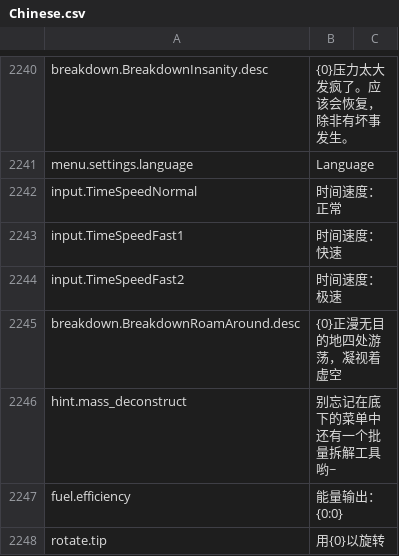
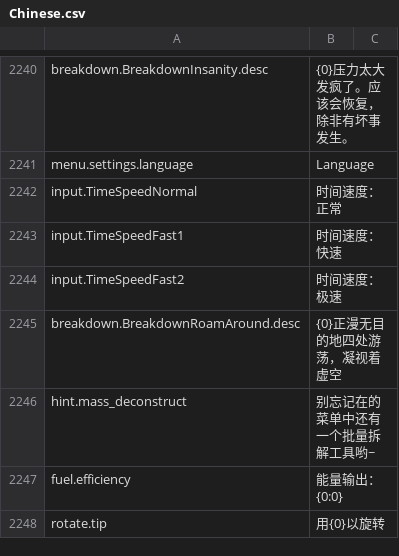
Before and after one commit to kodolinija/stardeus-translations, a CSV file: Translations/Chinese.csv, drawn as a sheet; only a part is shown, gaps mark what is left out; the diff covers the shown part only.

Commit message:
Update translations

```diff
--- a/Translations/Chinese.csv
+++ b/Translations/Chinese.csv
@@ -2245,3 +2245,3 @@ input.TimeSpeedFast2,时间速度：极速,
 breakdown.BreakdownRoamAround.desc,{0}正漫无目的地四处游荡，凝视着虚空,
-hint.mass_deconstruct,别忘记在底下的菜单中还有一个批量拆解工具哟~,
+hint.mass_deconstruct,别忘记在的菜单中还有一个批量拆解工具哟~,
 fuel.efficiency,能量输出：{0:0},
```
Also changed, not shown: 1 edited cell elsewhere in this file, Translations/Czech.csv, Translations/French.csv, 2 other files.
